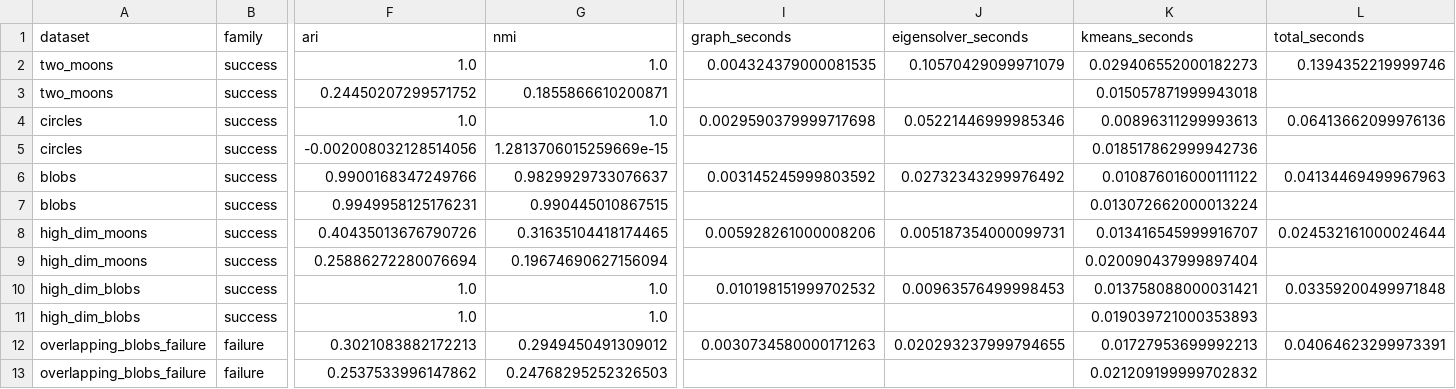
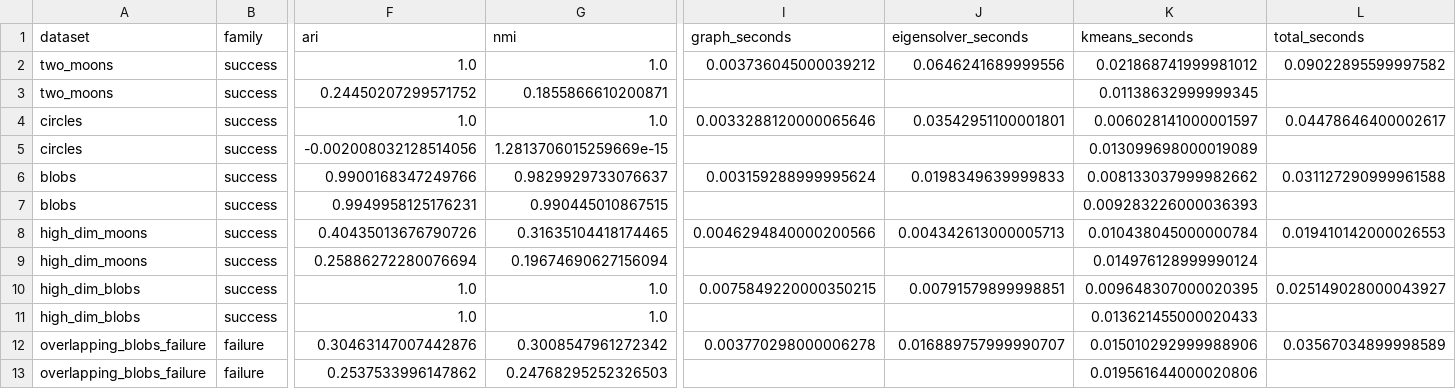
Before and after one commit to tommix626/mcfds-final-project, a CSV file: results/all_metrics.csv, drawn as a sheet; only a part is shown, gaps mark what is left out; the diff covers the shown part only; the diff names each change by its address in the sheet, - before the commit and + after, or states it on an @@ line.

```diff
--- a/results/all_metrics.csv
+++ b/results/all_metrics.csv
-I2 (graph_seconds): 0.004324379000081535
+I2 (graph_seconds): 0.003736045000039212
-J2 (eigensolver_seconds): 0.10570429099971079
+J2 (eigensolver_seconds): 0.0646241689999556
-K2 (kmeans_seconds): 0.029406552000182273
+K2 (kmeans_seconds): 0.021868741999981012
-L2 (total_seconds): 0.1394352219999746
+L2 (total_seconds): 0.09022895599997582
-K3 (kmeans_seconds): 0.015057871999943018
+K3 (kmeans_seconds): 0.01138632999999345
-I4 (graph_seconds): 0.0029590379999717698
+I4 (graph_seconds): 0.0033288120000065646
-J4 (eigensolver_seconds): 0.05221446999985346
+J4 (eigensolver_seconds): 0.03542951100001801
-K4 (kmeans_seconds): 0.00896311299993613
+K4 (kmeans_seconds): 0.006028141000001597
-L4 (total_seconds): 0.06413662099976136
+L4 (total_seconds): 0.04478646400002617
-K5 (kmeans_seconds): 0.018517862999942736
+K5 (kmeans_seconds): 0.013099698000019089
-I6 (graph_seconds): 0.003145245999803592
+I6 (graph_seconds): 0.003159288999995624
-J6 (eigensolver_seconds): 0.02732343299976492
+J6 (eigensolver_seconds): 0.0198349639999833
-K6 (kmeans_seconds): 0.010876016000111122
+K6 (kmeans_seconds): 0.008133037999982662
-L6 (total_seconds): 0.04134469499967963
+L6 (total_seconds): 0.031127290999961588
-K7 (kmeans_seconds): 0.013072662000013224
+K7 (kmeans_seconds): 0.009283226000036393
-I8 (graph_seconds): 0.005928261000008206
+I8 (graph_seconds): 0.0046294840000200566
-J8 (eigensolver_seconds): 0.005187354000099731
+J8 (eigensolver_seconds): 0.004342613000005713
-K8 (kmeans_seconds): 0.013416545999916707
+K8 (kmeans_seconds): 0.010438045000000784
-L8 (total_seconds): 0.024532161000024644
+L8 (total_seconds): 0.019410142000026553
-K9 (kmeans_seconds): 0.020090437999897404
+K9 (kmeans_seconds): 0.014976128999990124
-I10 (graph_seconds): 0.010198151999702532
+I10 (graph_seconds): 0.0075849220000350215
-J10 (eigensolver_seconds): 0.00963576499998453
+J10 (eigensolver_seconds): 0.00791579899998851
-K10 (kmeans_seconds): 0.013758088000031421
+K10 (kmeans_seconds): 0.009648307000020395
-L10 (total_seconds): 0.03359200499971848
+L10 (total_seconds): 0.025149028000043927
-K11 (kmeans_seconds): 0.019039721000353893
+K11 (kmeans_seconds): 0.013621455000020433
-F12 (ari): 0.3021083882172213
+F12 (ari): 0.30463147007442876
-G12 (nmi): 0.2949450491309012
+G12 (nmi): 0.3008547961272342
-I12 (graph_seconds): 0.0030734580000171263
+I12 (graph_seconds): 0.003770298000006278
-J12 (eigensolver_seconds): 0.020293237999794655
+J12 (eigensolver_seconds): 0.016889757999990707
-K12 (kmeans_seconds): 0.01727953699992213
+K12 (kmeans_seconds): 0.015010292999988906
-L12 (total_seconds): 0.04064623299973391
+L12 (total_seconds): 0.03567034899998589
-K13 (kmeans_seconds): 0.021209199999702832
+K13 (kmeans_seconds): 0.019561644000020806
```
Also changed, not shown: 50 edited cells elsewhere in this file, results/graph_metrics.csv, results/iris_metrics.csv, 54 other files.
